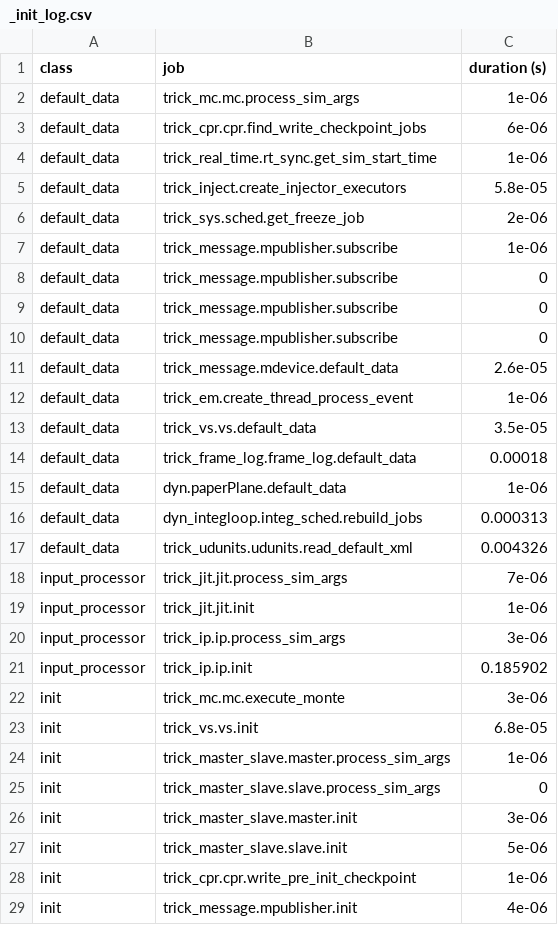
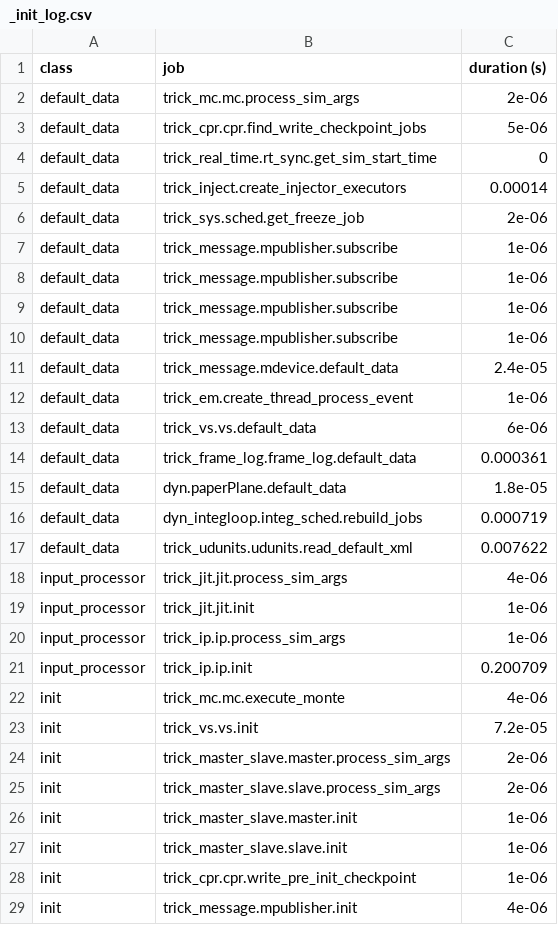
Before and after one commit to EndDescender/Paper-Airplane-Sim, a CSV file: RUN_test/_init_log.csv, drawn as a sheet; only a part is shown; the diff covers the shown part only.

```diff
--- a/RUN_test/_init_log.csv
+++ b/RUN_test/_init_log.csv
@@ -1,28 +1,28 @@
 class,job,duration (s)
-default_data,trick_mc.mc.process_sim_args,1e-06
-default_data,trick_cpr.cpr.find_write_checkpoint_jobs,6e-06
-default_data,trick_real_time.rt_sync.get_sim_start_time,1e-06
-default_data,trick_inject.create_injector_executors,5.8e-05
+default_data,trick_mc.mc.process_sim_args,2e-06
+default_data,trick_cpr.cpr.find_write_checkpoint_jobs,5e-06
+default_data,trick_real_time.rt_sync.get_sim_start_time,0
+default_data,trick_inject.create_injector_executors,0.00014
 default_data,trick_sys.sched.get_freeze_job,2e-06
 default_data,trick_message.mpublisher.subscribe,1e-06
-default_data,trick_message.mpublisher.subscribe,0
-default_data,trick_message.mpublisher.subscribe,0
-default_data,trick_message.mpublisher.subscribe,0
-default_data,trick_message.mdevice.default_data,2.6e-05
+default_data,trick_message.mpublisher.subscribe,1e-06
+default_data,trick_message.mpublisher.subscribe,1e-06
+default_data,trick_message.mpublisher.subscribe,1e-06
+default_data,trick_message.mdevice.default_data,2.4e-05
 default_data,trick_em.create_thread_process_event,1e-06
-default_data,trick_vs.vs.default_data,3.5e-05
-default_data,trick_frame_log.frame_log.default_data,0.00018
-default_data,dyn.paperPlane.default_data,1e-06
-default_data,dyn_integloop.integ_sched.rebuild_jobs,0.000313
-default_data,trick_udunits.udunits.read_default_xml,0.004326
-input_processor,trick_jit.jit.process_sim_args,7e-06
+default_data,trick_vs.vs.default_data,6e-06
+default_data,trick_frame_log.frame_log.default_data,0.000361
+default_data,dyn.paperPlane.default_data,1.8e-05
+default_data,dyn_integloop.integ_sched.rebuild_jobs,0.000719
+default_data,trick_udunits.udunits.read_default_xml,0.007622
+input_processor,trick_jit.jit.process_sim_args,4e-06
 input_processor,trick_jit.jit.init,1e-06
-input_processor,trick_ip.ip.process_sim_args,3e-06
-input_processor,trick_ip.ip.init,0.185902
-init,trick_mc.mc.execute_monte,3e-06
-init,trick_vs.vs.init,6.8e-05
-init,trick_master_slave.master.process_sim_args,1e-06
-init,trick_master_slave.slave.process_sim_args,0
-init,trick_master_slave.master.init,3e-06
-init,trick_master_slave.slave.init,5e-06
+input_processor,trick_ip.ip.process_sim_args,1e-06
+input_processor,trick_ip.ip.init,0.200709
+init,trick_mc.mc.execute_monte,4e-06
+init,trick_vs.vs.init,7.2e-05
+init,trick_master_slave.master.process_sim_args,2e-06
+init,trick_master_slave.slave.process_sim_args,2e-06
+init,trick_master_slave.master.init,1e-06
+init,trick_master_slave.slave.init,1e-06
 init,trick_cpr.cpr.write_pre_init_checkpoint,1e-06
```
Also changed, not shown: 22 edited cells elsewhere in this file, 16 other files.
